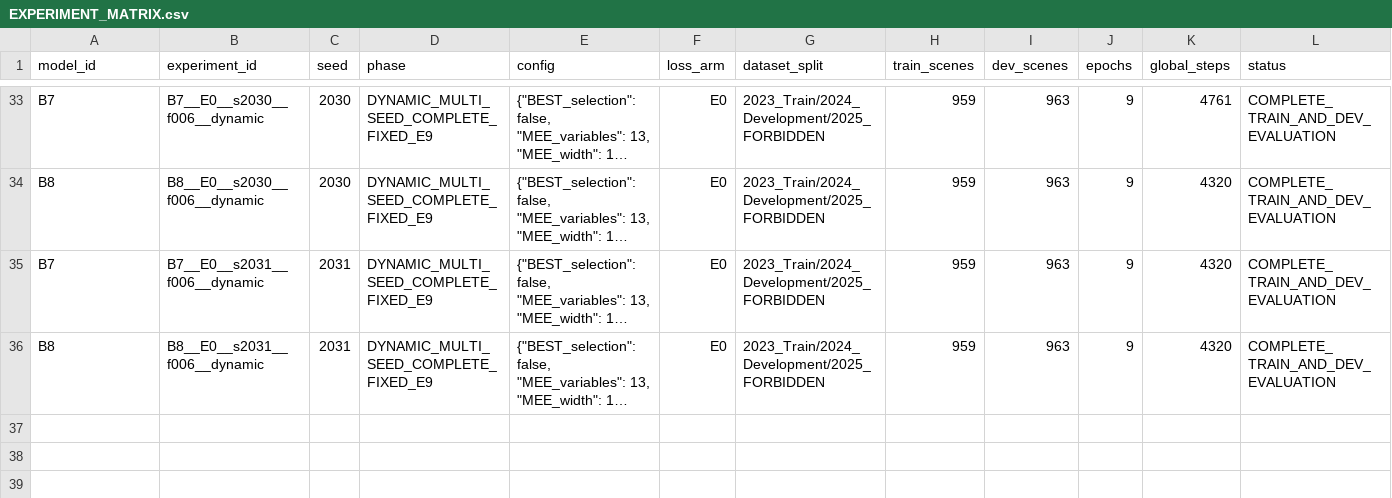
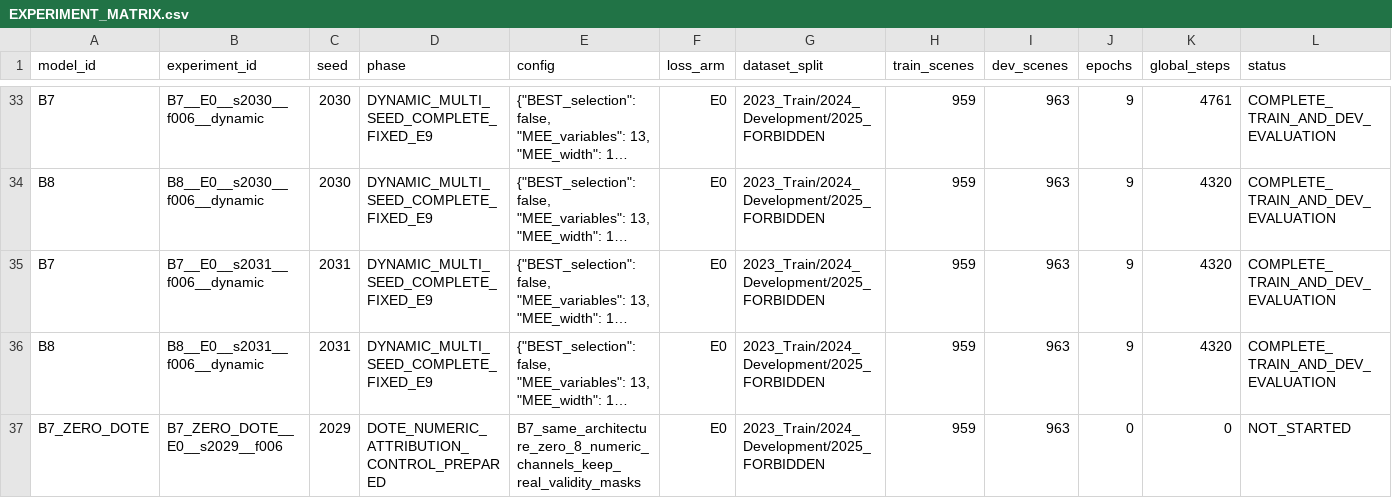
Before and after one commit to flyeagle-cex/YunTAPR-Net, a CSV file: EXPERIMENT_MATRIX.csv, drawn as a sheet; only a part is shown, gaps mark what is left out; long unchanged cells end in …; rows hold the shown columns only; the diff names each change by its address in the sheet, - before the commit and + after, or states it on an @@ line.

Commit message:
research: audit attribution and reliability; prepare minimum DOTE control

```diff
--- a/EXPERIMENT_MATRIX.csv
+++ b/EXPERIMENT_MATRIX.csv
+row 37: B7_ZERO_DOTE | B7_ZERO_DOTE__E0__s2029__f006 | 2029 | DOTE_NUMERIC_ATTRIBUTION_CONTROL_PREPARED | B7_same_architecture_zero_8_numeric_channels_keep_real_validity_masks | E0 | 2023_Train/2024_Development/2025_FORBIDDEN | 959 | 963 | 0 | 0 | NOT_STARTED
```
Also changed, not shown: 26 other files.
